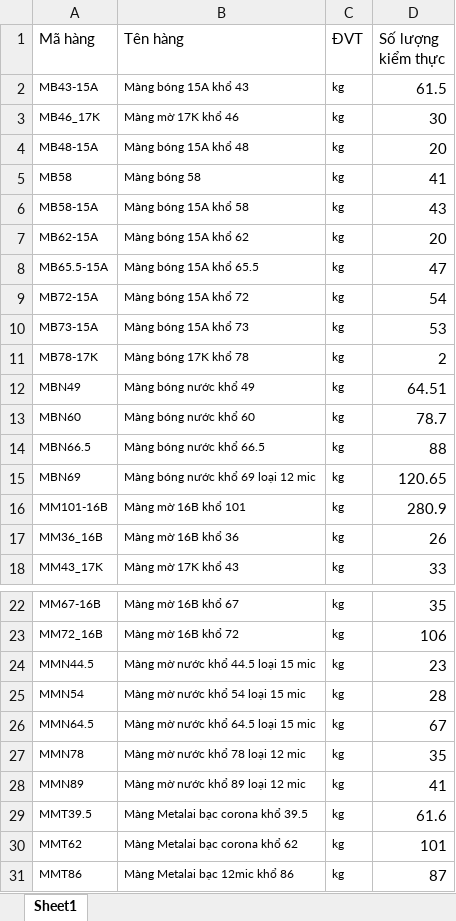
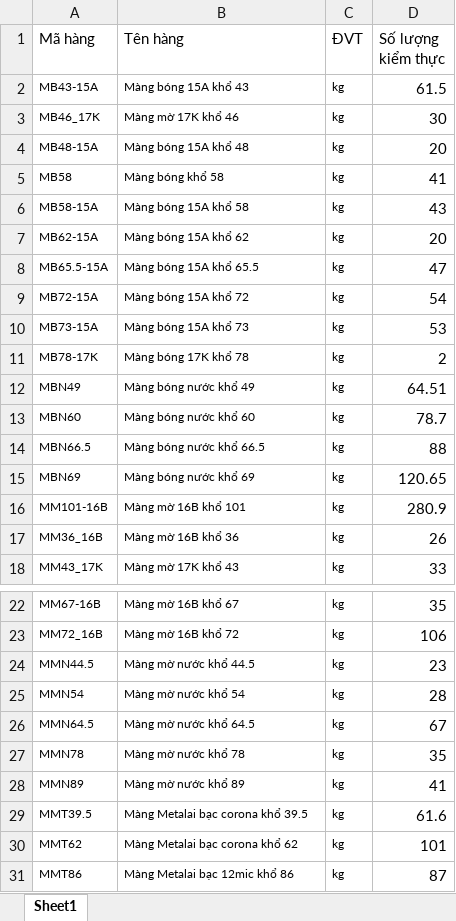
Before and after one commit to owen230198/td-company-main, an Excel workbook: td_template_import/square_warehouses.xlsx, sheet Sheet1, drawn as a sheet; only a part is shown, gaps mark what is left out; values as stored, in another font and other column widths than the file's, no borders; the diff names each change by its address in the sheet, - before the commit and + after, or states it on an @@ line.

Commit message:
check type import square warehouse

```diff
--- a/td_template_import/square_warehouses.xlsx (sheet Sheet1)
+++ b/td_template_import/square_warehouses.xlsx (sheet Sheet1)
-B5 (Tên hàng): Màng bóng 58
+B5 (Tên hàng): Màng bóng khổ 58
-B15 (Tên hàng): Màng bóng nước khổ 69 loại 12 mic
+B15 (Tên hàng): Màng bóng nước khổ 69
-B24 (Tên hàng): Màng mờ nước khổ 44.5 loại 15 mic
+B24 (Tên hàng): Màng mờ nước khổ 44.5
-B25 (Tên hàng): Màng mờ nước khổ 54 loại 15 mic
+B25 (Tên hàng): Màng mờ nước khổ 54
-B26 (Tên hàng): Màng mờ nước khổ 64.5 loại 15 mic
+B26 (Tên hàng): Màng mờ nước khổ 64.5
-B27 (Tên hàng): Màng mờ nước khổ 78 loại 12 mic
+B27 (Tên hàng): Màng mờ nước khổ 78
-B28 (Tên hàng): Màng mờ nước khổ 89 loại 12 mic
+B28 (Tên hàng): Màng mờ nước khổ 89
```
Also changed, not shown: 1 other file.
